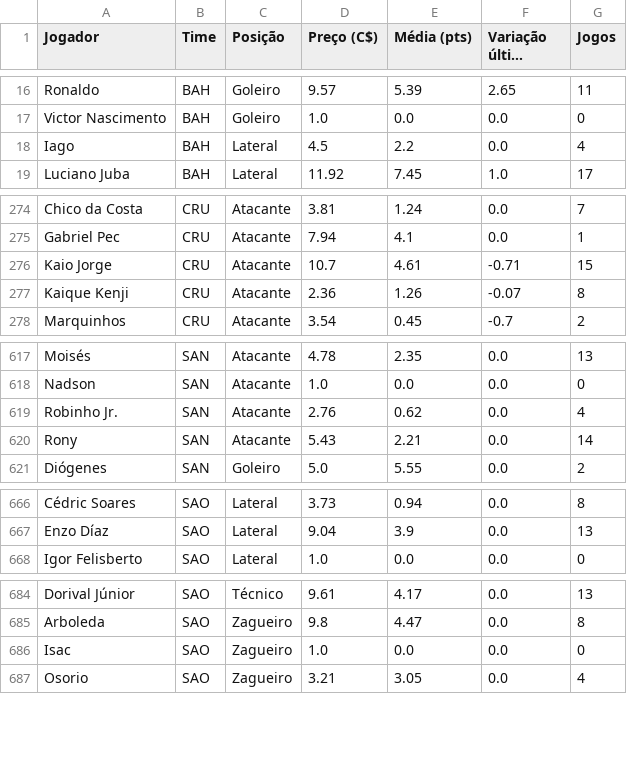
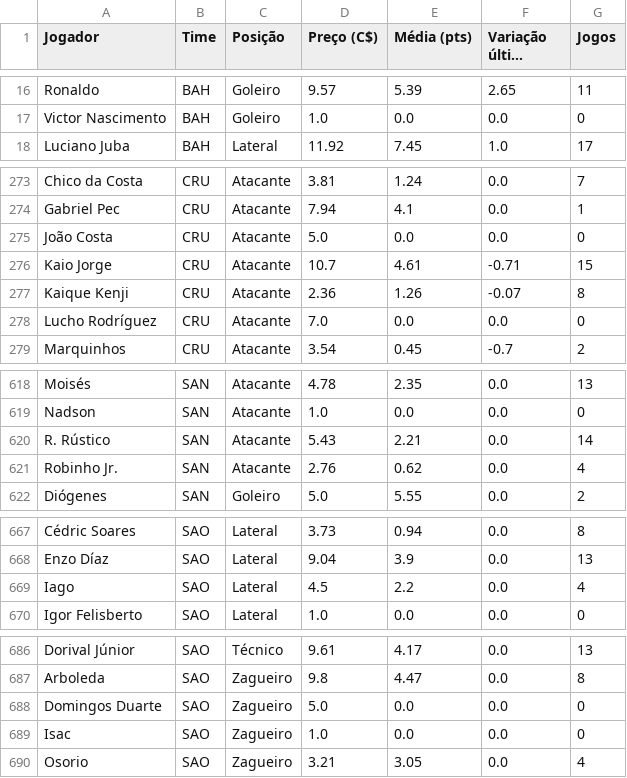
Before and after one commit to renatovarges/Live-TCC-Projeto-FInal, a CSV file: cartola_jogadores_time_posicao_preco.csv, drawn as a sheet; only a part is shown, gaps mark what is left out; long unchanged cells end in …; removed rows and columns are numbered as before the commit, all else as after; the diff names each change by its address in the sheet, - before the commit and + after, or states it on an @@ line.

```diff
--- a/cartola_jogadores_time_posicao_preco.csv
+++ b/cartola_jogadores_time_posicao_preco.csv
-row 18: Iago | BAH | Lateral | 4.5 | 2.2 | 0.0 | 4
+row 275: João Costa | CRU | Atacante | 5.0 | 0.0 | 0.0 | 0
+row 278: Lucho Rodríguez | CRU | Atacante | 7.0 | 0.0 | 0.0 | 0
+row 620: R. Rústico | SAN | Atacante | 5.43 | 2.21 | 0.0 | 14
-row 620: Rony | SAN | Atacante | 5.43 | 2.21 | 0.0 | 14
+row 669: Iago | SAO | Lateral | 4.5 | 2.2 | 0.0 | 4
+row 688: Domingos Duarte | SAO | Zagueiro | 5.0 | 0.0 | 0.0 | 0
```
